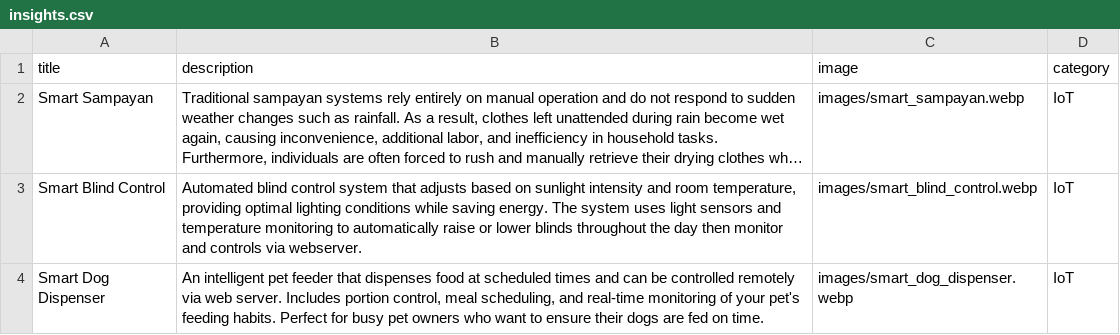
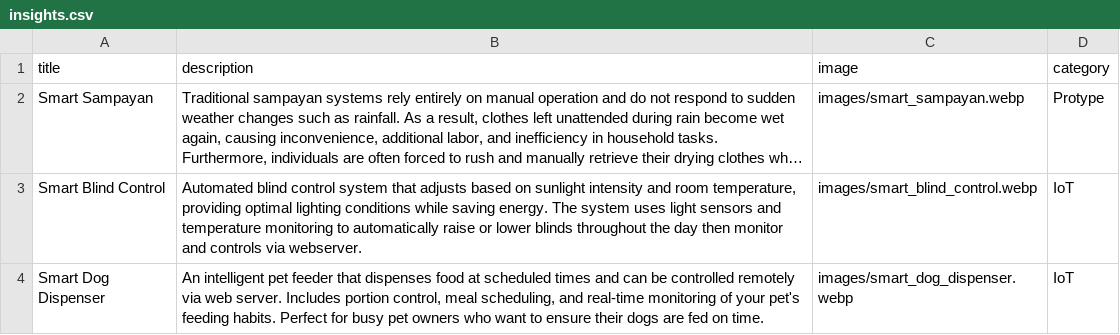
Before and after one commit to innovators-coder/The-Innovators-Lab, a CSV file: insights.csv, drawn as a sheet; long unchanged cells end in …; the diff names each change by its address in the sheet, - before the commit and + after, or states it on an @@ line.

Commit message:
Update insights.csv

```diff
--- a/insights.csv
+++ b/insights.csv
-D2 (category): IoT
+D2 (category): Protype
```
